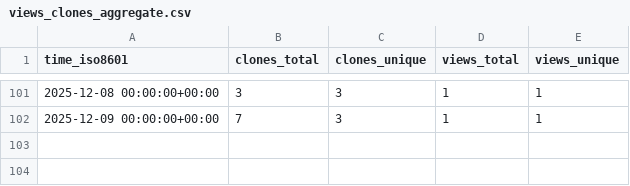
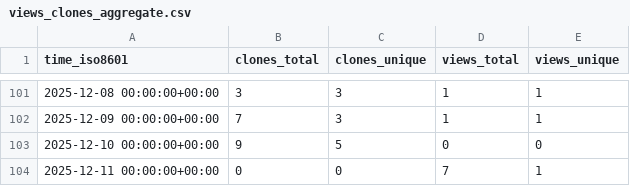
Before and after one commit to edanya-uma/Landslide-HySEA, a CSV file: edanya-uma/Landslide-HySEA/ghrs-data/views_clones_aggregate.csv, drawn as a sheet; only a part is shown, gaps mark what is left out.

```diff
--- a/edanya-uma/Landslide-HySEA/ghrs-data/views_clones_aggregate.csv
+++ b/edanya-uma/Landslide-HySEA/ghrs-data/views_clones_aggregate.csv
@@ -102 +102,3 @@ time_iso8601,clones_total,clones_unique,views_total,views_unique
 2025-12-09 00:00:00+00:00,7,3,1,1
+2025-12-10 00:00:00+00:00,9,5,0,0
+2025-12-11 00:00:00+00:00,0,0,7,1
```
Also changed, not shown: 1 other file.
